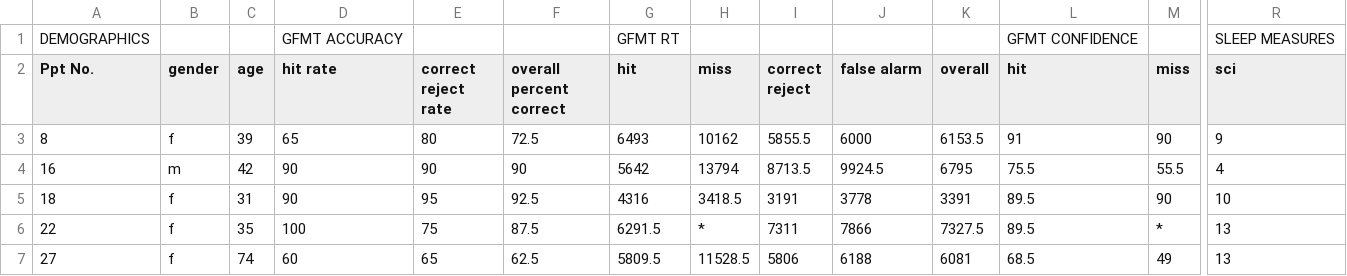
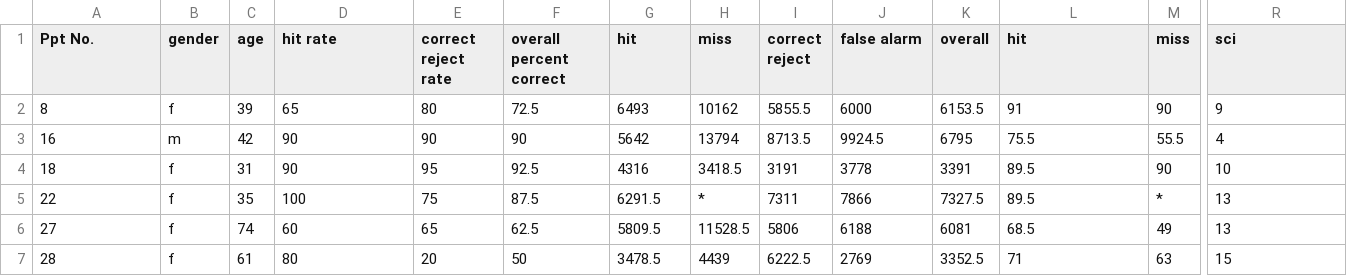
Before and after one commit to rcorfas/NEU340, a CSV file: S1_exp1data.csv, drawn as a sheet; only a part is shown, gaps mark what is left out; the shorter side is filled out with more unchanged rows; rows hold the shown columns only; the diff names each change by its address in the sheet, - before the commit and + after, or states it on an @@ line.

Commit message:
Update S1_exp1data.csv
removed header row

```diff
--- a/S1_exp1data.csv
+++ b/S1_exp1data.csv
-row 1: DEMOGRAPHICS |  |  | GFMT ACCURACY |  |  | GFMT RT |  |  |  |  | GFMT CONFIDENCE |  | SLEEP MEASURES
```
